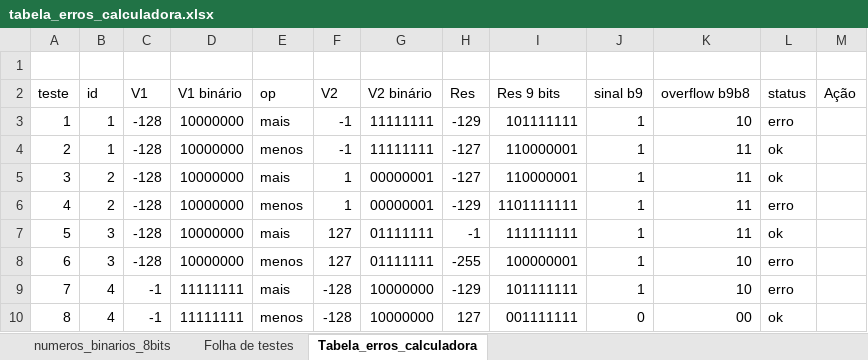
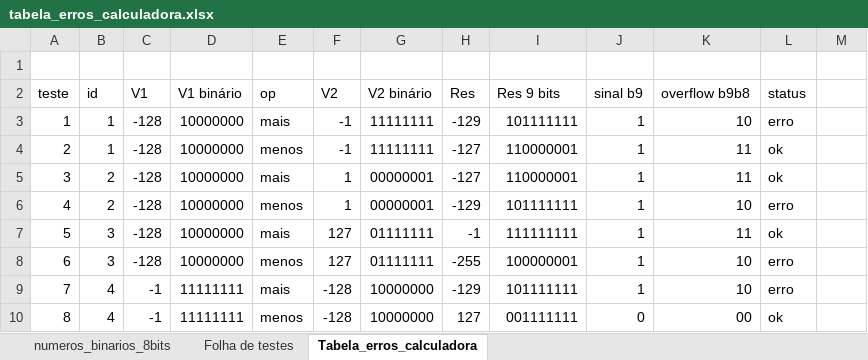
Before and after one commit to renatopierri/algoritmos, an Excel workbook: calculadora_oito_bits/calculadora_oito_bits/Arquivos_adicionais/tabela_erros_calculadora.xlsx, sheet Tabela_erros_calculadora, drawn as a sheet; only a part is shown; values as stored, in another font and other column widths than the file's, no cell formats; the diff names each change by its address in the sheet, - before the commit and + after, or states it on an @@ line.

Commit message:
Passou no testes de soma e subtração
Passou no testes de soma e subtração

```diff
--- a/calculadora_oito_bits/calculadora_oito_bits/Arquivos_adicionais/tabela_erros_calculadora.xlsx (sheet Tabela_erros_calculadora)
+++ b/calculadora_oito_bits/calculadora_oito_bits/Arquivos_adicionais/tabela_erros_calculadora.xlsx (sheet Tabela_erros_calculadora)
-M2: Ação
+M2: (empty)
-I6 (Res 9 bits): 1101111111
+I6 (Res 9 bits): 101111111
-K6 (overflow b9b8): 11
+K6 (overflow b9b8): 10
```
Also changed, not shown: cell formats, 7 other files.
